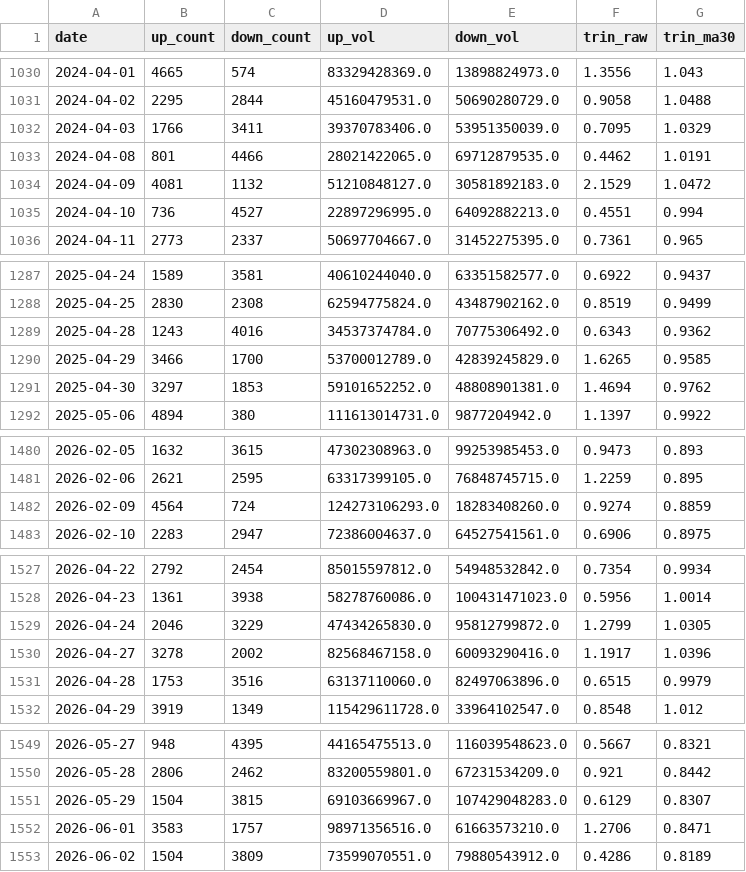
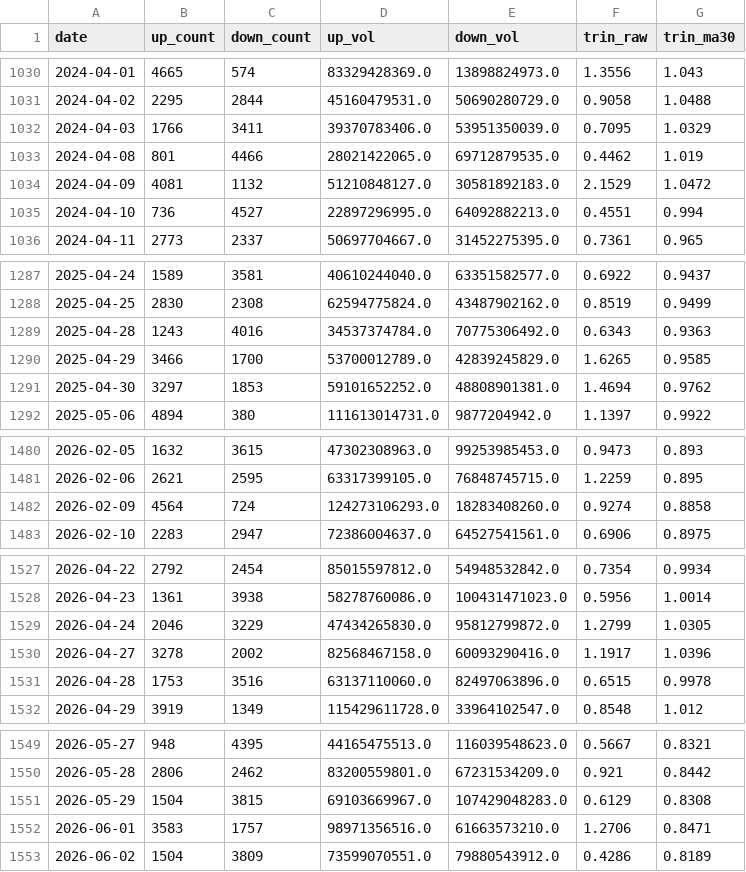
Before and after one commit to 17601732/open-stock-data, a CSV file: trin_2020_now.csv, drawn as a sheet; only a part is shown, gaps mark what is left out; the diff covers the shown part only.

Commit message:
feat(radar): schema v2 详情序列 + TRIN 缺口修复 + 交易日缺口逐日补抓

```diff
--- a/trin_2020_now.csv
+++ b/trin_2020_now.csv
@@ -1032,3 +1032,3 @@ date,up_count,down_count,up_vol,down_vol,trin_raw,trin_ma30
 2024-04-03,1766,3411,39370783406.0,53951350039.0,0.7095,1.0329
-2024-04-08,801,4466,28021422065.0,69712879535.0,0.4462,1.0191
+2024-04-08,801,4466,28021422065.0,69712879535.0,0.4462,1.019
 2024-04-09,4081,1132,51210848127.0,30581892183.0,2.1529,1.0472
@@ -1288,3 +1288,3 @@ date,up_count,down_count,up_vol,down_vol,trin_raw,trin_ma30
 2025-04-25,2830,2308,62594775824.0,43487902162.0,0.8519,0.9499
-2025-04-28,1243,4016,34537374784.0,70775306492.0,0.6343,0.9362
+2025-04-28,1243,4016,34537374784.0,70775306492.0,0.6343,0.9363
 2025-04-29,3466,1700,53700012789.0,42839245829.0,1.6265,0.9585
@@ -1481,3 +1481,3 @@ date,up_count,down_count,up_vol,down_vol,trin_raw,trin_ma30
 2026-02-06,2621,2595,63317399105.0,76848745715.0,1.2259,0.895
-2026-02-09,4564,724,124273106293.0,18283408260.0,0.9274,0.8859
+2026-02-09,4564,724,124273106293.0,18283408260.0,0.9274,0.8858
 2026-02-10,2283,2947,72386004637.0,64527541561.0,0.6906,0.8975
@@ -1530,3 +1530,3 @@ date,up_count,down_count,up_vol,down_vol,trin_raw,trin_ma30
 2026-04-27,3278,2002,82568467158.0,60093290416.0,1.1917,1.0396
-2026-04-28,1753,3516,63137110060.0,82497063896.0,0.6515,0.9979
+2026-04-28,1753,3516,63137110060.0,82497063896.0,0.6515,0.9978
 2026-04-29,3919,1349,115429611728.0,33964102547.0,0.8548,1.012
@@ -1550,3 +1550,3 @@ date,up_count,down_count,up_vol,down_vol,trin_raw,trin_ma30
 2026-05-28,2806,2462,83200559801.0,67231534209.0,0.921,0.8442
-2026-05-29,1504,3815,69103669967.0,107429048283.0,0.6129,0.8307
+2026-05-29,1504,3815,69103669967.0,107429048283.0,0.6129,0.8308
 2026-06-01,3583,1757,98971356516.0,61663573210.0,1.2706,0.8471
```
Also changed, not shown: 1 added row, 1 removed row and 10 edited cells elsewhere in this file, 8 other files.
